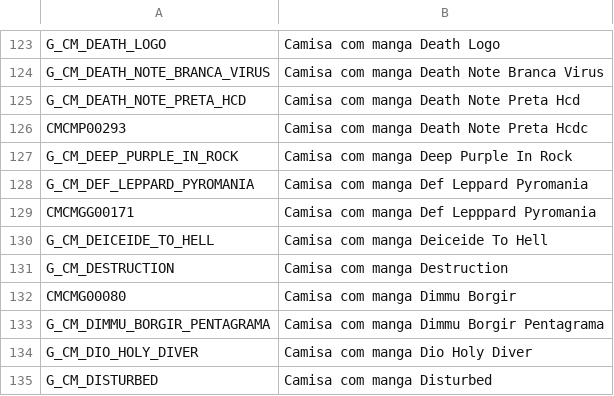
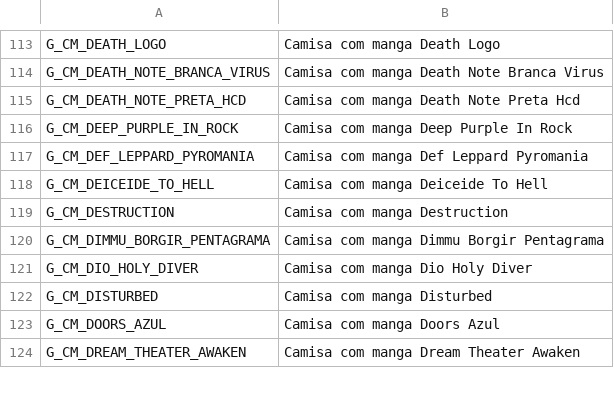
Before and after one commit to edumneves/excel, a CSV file: camisasHabilitadas.csv, drawn as a sheet; only a part is shown, gaps mark what is left out; the shorter side is filled out with more unchanged rows; the diff covers the shown part only.

Commit message:
Acertos nos títulos das camisas para agrupar corretamente.

```diff
--- a/camisasHabilitadas.csv
+++ b/camisasHabilitadas.csv
@@ -125,9 +115,6 @@ G_CM_DEATH_NOTE_BRANCA_VIRUS;Camisa com manga Death Note Branca Virus
 G_CM_DEATH_NOTE_PRETA_HCD;Camisa com manga Death Note Preta Hcd
-CMCMP00293;Camisa com manga Death Note Preta Hcdc
 G_CM_DEEP_PURPLE_IN_ROCK;Camisa com manga Deep Purple In Rock
 G_CM_DEF_LEPPARD_PYROMANIA;Camisa com manga Def Leppard Pyromania
-CMCMGG00171;Camisa com manga Def Lepppard Pyromania
 G_CM_DEICEIDE_TO_HELL;Camisa com manga Deiceide To Hell
 G_CM_DESTRUCTION;Camisa com manga Destruction
-CMCMG00080;Camisa com manga Dimmu Borgir
 G_CM_DIMMU_BORGIR_PENTAGRAMA;Camisa com manga Dimmu Borgir Pentagrama
```
Also changed, not shown: 5 added rows, 43 removed rows and 15 edited cells elsewhere in this file, camisas.csv, camisasAgrupadas.csv, 6 other files.
